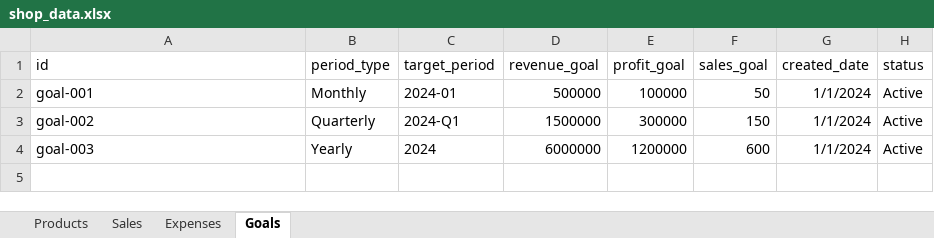
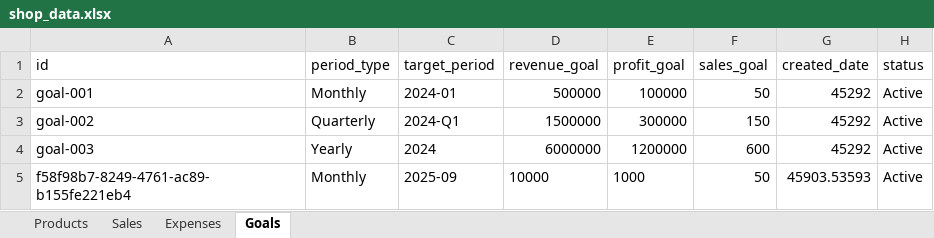
Before and after one commit to Zeexshan/Shop-analytics-Dashboard, an Excel workbook: data/shop_data.xlsx, sheet Goals, drawn as a sheet; values as stored, in another font and other column widths than the file's, no borders; the diff names each change by its address in the sheet, - before the commit and + after, or states it on an @@ line.

```diff
--- a/data/shop_data.xlsx (sheet Goals)
+++ b/data/shop_data.xlsx (sheet Goals)
-G2:G4 (created_date): 1/1/2024
+G2:G4 (created_date): 45292
+row 5: f58f98b7-8249-4761-ac89-b155fe221eb4 | Monthly | 2025-09 | 10000 | 1000 | 50 | 45903.53593 | Active
```
Also changed, not shown: sheet Sales, sheet Products, sheet Expenses.
